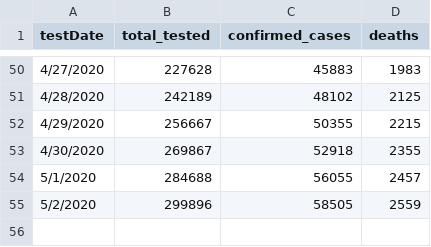
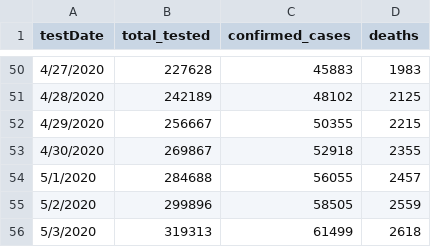
Before and after one commit to luisibanez/covid-19-data, a CSV file: data/United_States/Illinois/historical_state_testing_results.csv, drawn as a sheet; only a part is shown, gaps mark what is left out.

```diff
--- a/data/United_States/Illinois/historical_state_testing_results.csv
+++ b/data/United_States/Illinois/historical_state_testing_results.csv
@@ -55 +55,2 @@ testDate,total_tested,confirmed_cases,deaths
 5/2/2020,299896,58505,2559
+5/3/2020,319313,61499,2618
```
Also changed, not shown: data/United_States/Illinois/confirmed_cases_by_zip.csv, data/United_States/Illinois/confirmed_cases_by_zip_per_age.csv, 14 other files.
